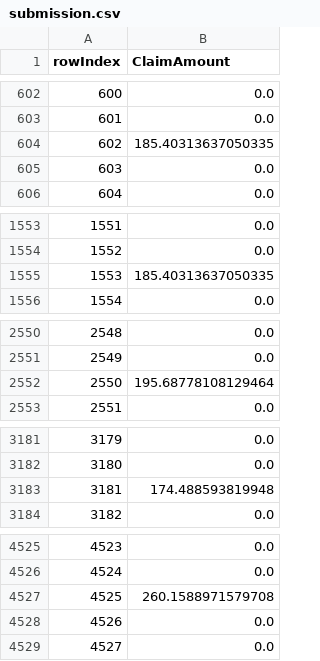
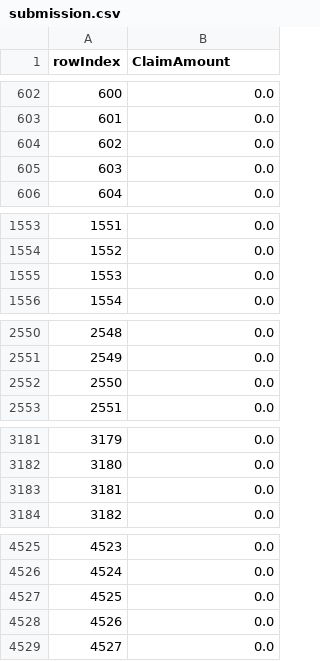
Before and after one commit to JonahBotelho/Auto-Insurance-Claim-Prediction, a CSV file: data/submission.csv, drawn as a sheet; only a part is shown, gaps mark what is left out; the diff covers the shown part only.

```diff
--- a/data/submission.csv
+++ b/data/submission.csv
@@ -603,3 +603,3 @@ rowIndex,ClaimAmount
 601,0.0
-602,185.40313637050335
+602,0.0
 603,0.0
@@ -1554,3 +1554,3 @@ rowIndex,ClaimAmount
 1552,0.0
-1553,185.40313637050335
+1553,0.0
 1554,0.0
@@ -2551,3 +2551,3 @@ rowIndex,ClaimAmount
 2549,0.0
-2550,195.68778108129464
+2550,0.0
 2551,0.0
@@ -3182,3 +3182,3 @@ rowIndex,ClaimAmount
 3180,0.0
-3181,174.488593819948
+3181,0.0
 3182,0.0
@@ -4526,3 +4526,3 @@ rowIndex,ClaimAmount
 4524,0.0
-4525,260.1588971579708
+4525,0.0
 4526,0.0
```
Also changed, not shown: 20 edited cells elsewhere in this file, 5 other files.
